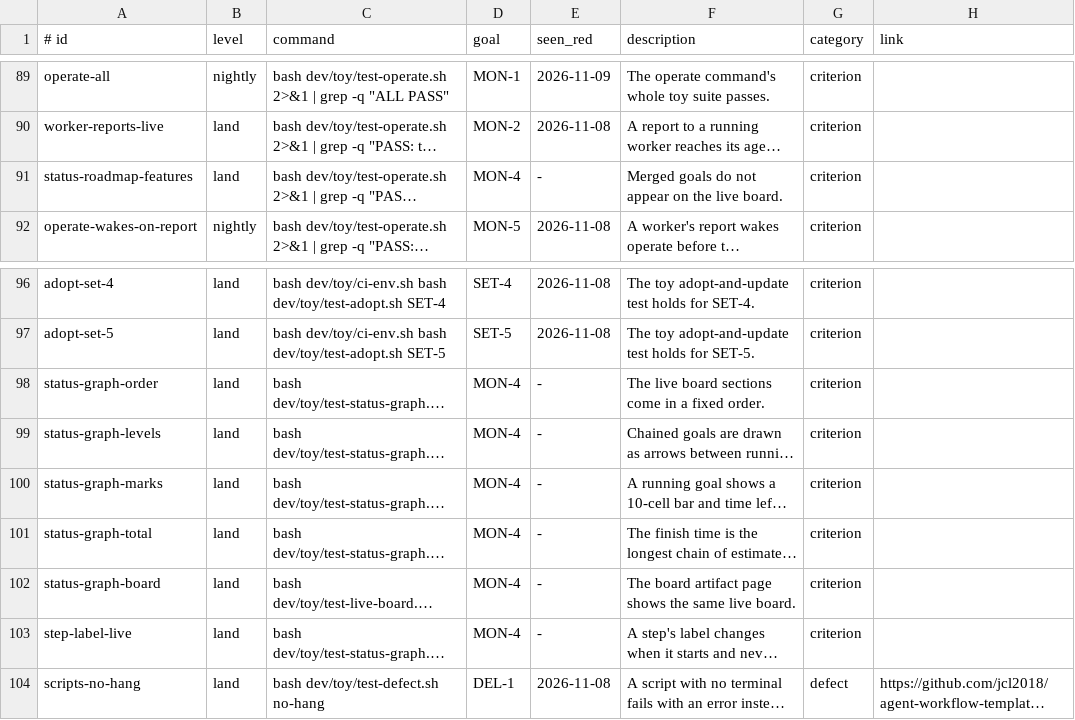
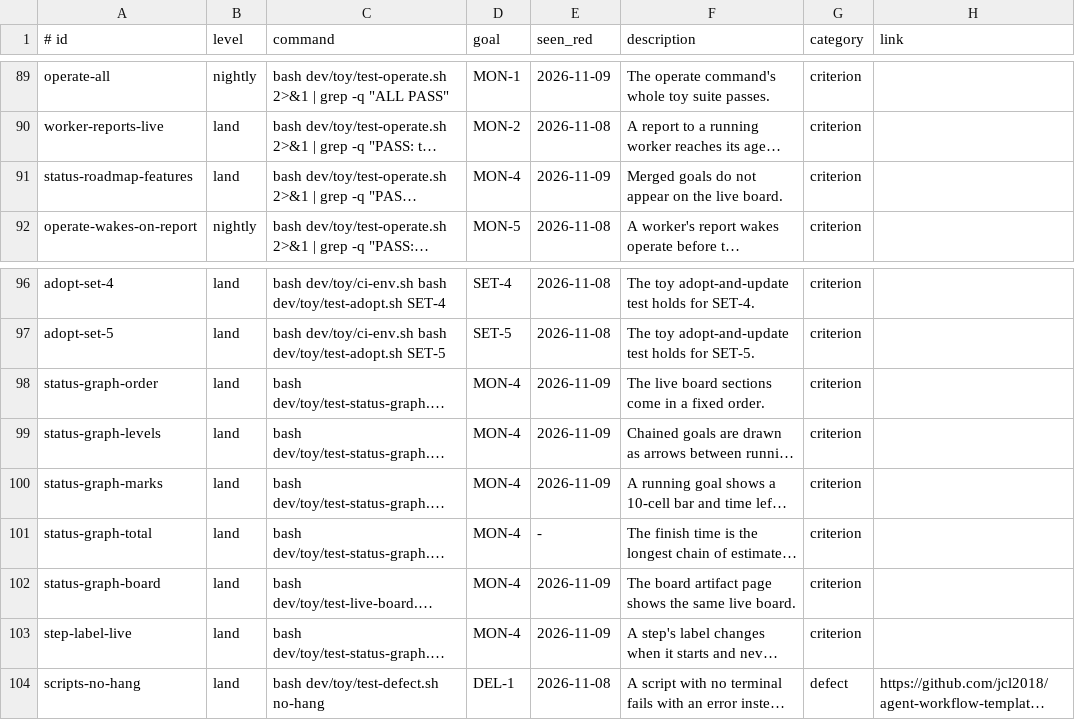
Before and after one commit to jcl2018/agent-workflow-template, a TSV file: .loop/regression.tsv, drawn as a sheet; only a part is shown, gaps mark what is left out; long unchanged cells end in …; the diff names each change by its address in the sheet, - before the commit and + after, or states it on an @@ line.

```diff
--- a/.loop/regression.tsv
+++ b/.loop/regression.tsv
-E91 (seen_red): -
+E91 (seen_red): 2026-11-09
-E98:E100 (seen_red): -
+E98:E100 (seen_red): 2026-11-09
-E102:E103 (seen_red): -
+E102:E103 (seen_red): 2026-11-09
```
Also changed, not shown: 1 other file.
